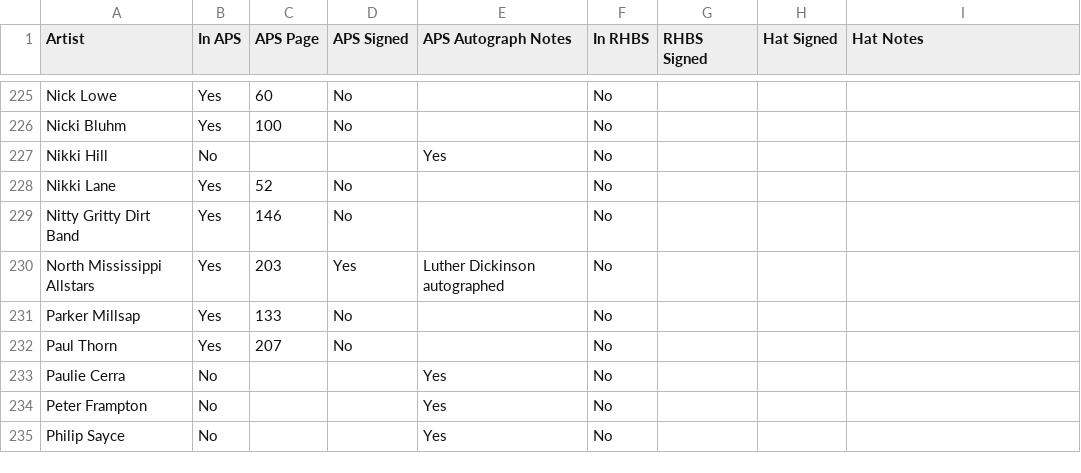
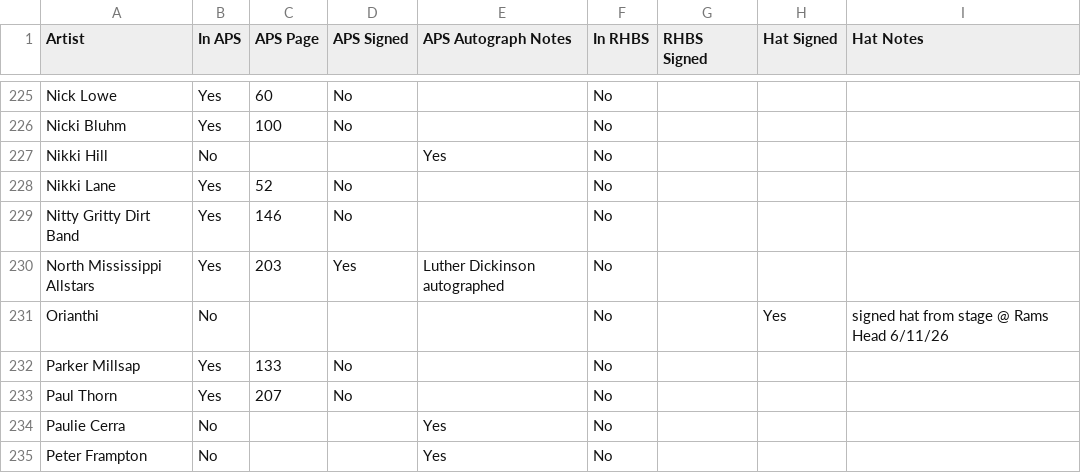
Before and after one commit to dan2bit/live-shows, a TSV file: autograph_books_combined.tsv, drawn as a sheet; only a part is shown, gaps mark what is left out; the shorter side is filled out with more unchanged rows.

Commit message:
post-show: Orianthi 2026-06-11 — add to autograph_books_combined

```diff
--- a/autograph_books_combined.tsv
+++ b/autograph_books_combined.tsv
@@ -230,2 +230,3 @@ Nitty Gritty Dirt Band	Yes	146	No		No
 North Mississippi Allstars	Yes	203	Yes	Luther Dickinson autographed	No			
+Orianthi	No				No		Yes	signed hat from stage @ Rams Head 6/11/26
 Parker Millsap	Yes	133	No		No			
```
